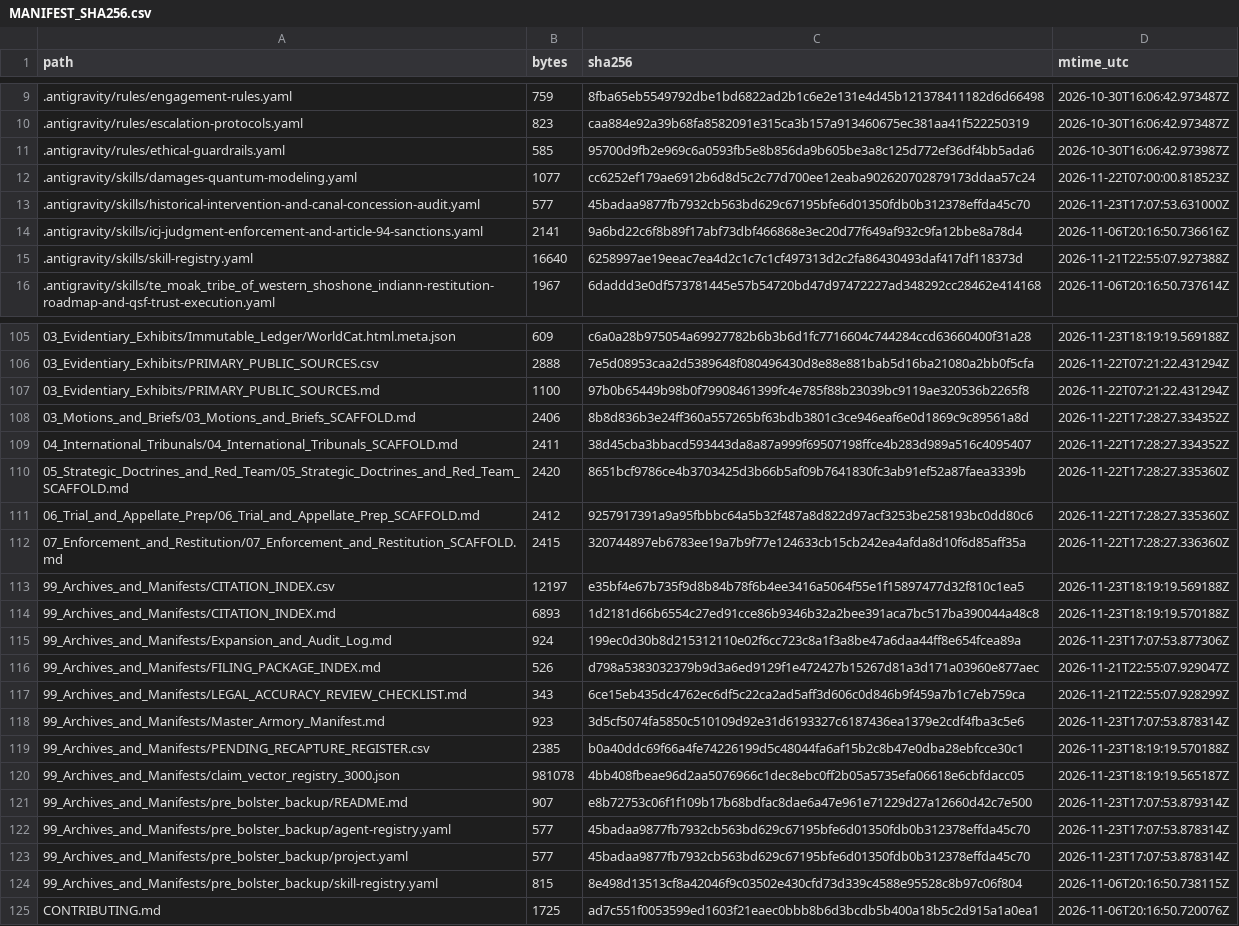
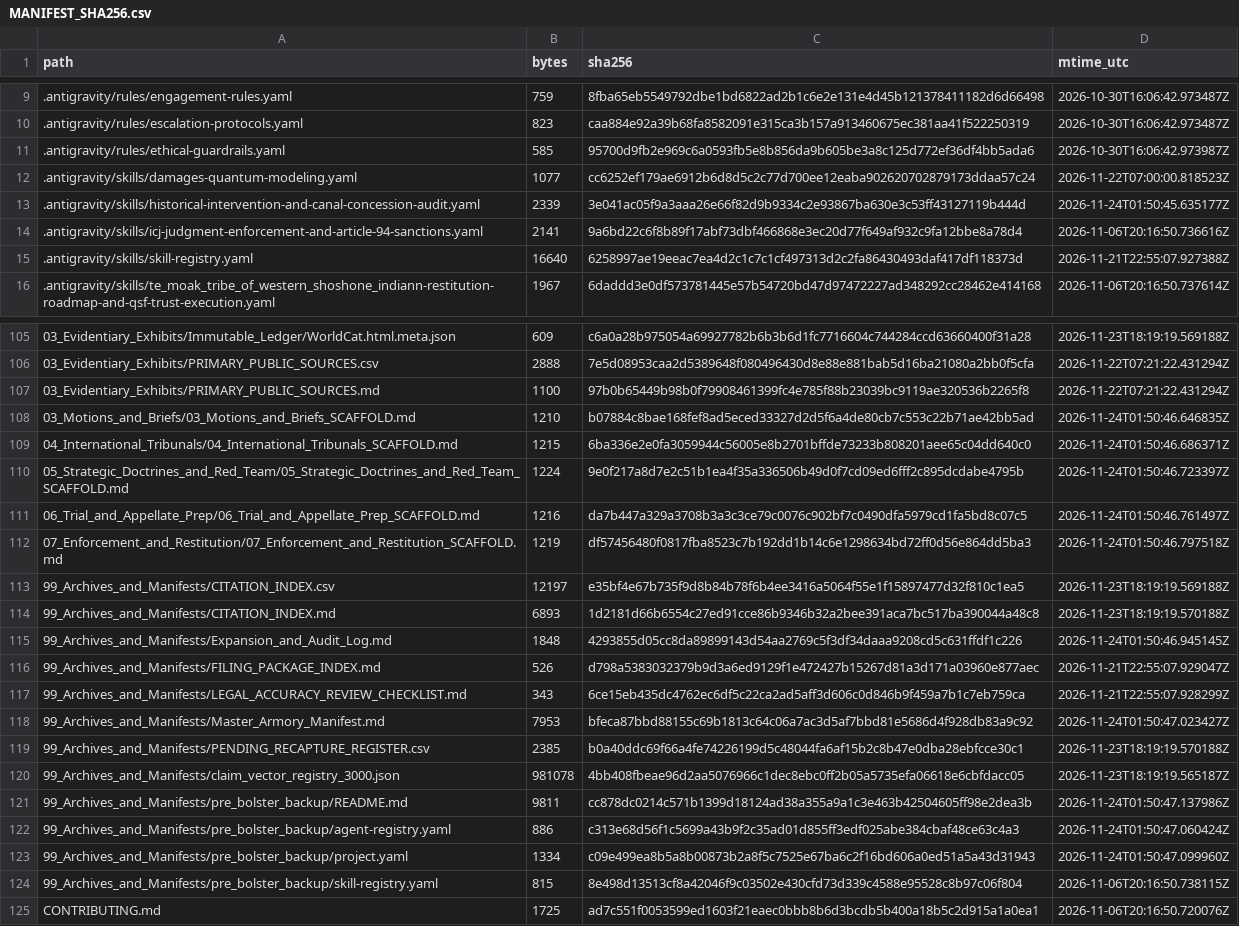
Before and after one commit to GlobalRestitutionAlliance/turtle-island-us-nv-te-moak-tribe-of-western-shoshone-indian-master-litigation, a CSV file: 99_Archives_and_Manifests/MANIFEST_SHA256.csv, drawn as a sheet; only a part is shown, gaps mark what is left out; the diff covers the shown part only.

Commit message:
REVERTED DUE TO UNPROMPTED MASS J3WFICATED DATA CORRUPTION BY COMPROMISED BIASED LLM/ARTIFICIAL INTELLIGENCE MODELS

```diff
--- a/99_Archives_and_Manifests/MANIFEST_SHA256.csv
+++ b/99_Archives_and_Manifests/MANIFEST_SHA256.csv
@@ -12,3 +12,3 @@ path,bytes,sha256,mtime_utc
 .antigravity/skills/damages-quantum-modeling.yaml,1077,cc6252ef179ae6912b6d8d5c2c77d700ee12eaba902620702879173ddaa57c24,2026-11-22T07:00:00.818523Z
-.antigravity/skills/historical-intervention-and-canal-concession-audit.yaml,577,45badaa9877fb7932cb563bd629c67195bfe6d01350fdb0b312378effda45c70,2026-11-23T17:07:53.631000Z
+.antigravity/skills/historical-intervention-and-canal-concession-audit.yaml,2339,3e041ac05f9a3aaa26e66f82d9b9334c2e93867ba630e3c53ff43127119b444d,2026-11-24T01:50:45.635177Z
 .antigravity/skills/icj-judgment-enforcement-and-article-94-sanctions.yaml,2141,9a6bd22c6f8b89f17abf73dbf466868e3ec20d77f649af932c9fa12bbe8a78d4,2026-11-06T20:16:50.736616Z
@@ -107,18 +107,18 @@ path,bytes,sha256,mtime_utc
 03_Evidentiary_Exhibits/PRIMARY_PUBLIC_SOURCES.md,1100,97b0b65449b98b0f79908461399fc4e785f88b23039bc9119ae320536b2265f8,2026-11-22T07:21:22.431294Z
-03_Motions_and_Briefs/03_Motions_and_Briefs_SCAFFOLD.md,2406,8b8d836b3e24ff360a557265bf63bdb3801c3ce946eaf6e0d1869c9c89561a8d,2026-11-22T17:28:27.334352Z
-04_International_Tribunals/04_International_Tribunals_SCAFFOLD.md,2411,38d45cba3bbacd593443da8a87a999f69507198ffce4b283d989a516c4095407,2026-11-22T17:28:27.334352Z
-05_Strategic_Doctrines_and_Red_Team/05_Strategic_Doctrines_and_Red_Team_SCAFFOLD.md,2420,8651bcf9786ce4b3703425d3b66b5af09b7641830fc3ab91ef52a87faea3339b,2026-11-22T17:28:27.335360Z
-06_Trial_and_Appellate_Prep/06_Trial_and_Appellate_Prep_SCAFFOLD.md,2412,9257917391a9a95fbbbc64a5b32f487a8d822d97acf3253be258193bc0dd80c6,2026-11-22T17:28:27.335360Z
-07_Enforcement_and_Restitution/07_Enforcement_and_Restitution_SCAFFOLD.md,2415,320744897eb6783ee19a7b9f77e124633cb15cb242ea4afda8d10f6d85aff35a,2026-11-22T17:28:27.336360Z
+03_Motions_and_Briefs/03_Motions_and_Briefs_SCAFFOLD.md,1210,b07884c8bae168fef8ad5eced33327d2d5f6a4de80cb7c553c22b71ae42bb5ad,2026-11-24T01:50:46.646835Z
+04_International_Tribunals/04_International_Tribunals_SCAFFOLD.md,1215,6ba336e2e0fa3059944c56005e8b2701bffde73233b808201aee65c04dd640c0,2026-11-24T01:50:46.686371Z
+05_Strategic_Doctrines_and_Red_Team/05_Strategic_Doctrines_and_Red_Team_SCAFFOLD.md,1224,9e0f217a8d7e2c51b1ea4f35a336506b49d0f7cd09ed6fff2c895dcdabe4795b,2026-11-24T01:50:46.723397Z
+06_Trial_and_Appellate_Prep/06_Trial_and_Appellate_Prep_SCAFFOLD.md,1216,da7b447a329a3708b3a3c3ce79c0076c902bf7c0490dfa5979cd1fa5bd8c07c5,2026-11-24T01:50:46.761497Z
+07_Enforcement_and_Restitution/07_Enforcement_and_Restitution_SCAFFOLD.md,1219,df57456480f0817fba8523c7b192dd1b14c6e1298634bd72ff0d56e864dd5ba3,2026-11-24T01:50:46.797518Z
 99_Archives_and_Manifests/CITATION_INDEX.csv,12197,e35bf4e67b735f9d8b84b78f6b4ee3416a5064f55e1f15897477d32f810c1ea5,2026-11-23T18:19:19.569188Z
 99_Archives_and_Manifests/CITATION_INDEX.md,6893,1d2181d66b6554c27ed91cce86b9346b32a2bee391aca7bc517ba390044a48c8,2026-11-23T18:19:19.570188Z
-99_Archives_and_Manifests/Expansion_and_Audit_Log.md,924,199ec0d30b8d215312110e02f6cc723c8a1f3a8be47a6daa44ff8e654fcea89a,2026-11-23T17:07:53.877306Z
+99_Archives_and_Manifests/Expansion_and_Audit_Log.md,1848,4293855d05cc8da89899143d54aa2769c5f3df34daaa9208cd5c631ffdf1c226,2026-11-24T01:50:46.945145Z
 99_Archives_and_Manifests/FILING_PACKAGE_INDEX.md,526,d798a5383032379b9d3a6ed9129f1e472427b15267d81a3d171a03960e877aec,2026-11-21T22:55:07.929047Z
 99_Archives_and_Manifests/LEGAL_ACCURACY_REVIEW_CHECKLIST.md,343,6ce15eb435dc4762ec6df5c22ca2ad5aff3d606c0d846b9f459a7b1c7eb759ca,2026-11-21T22:55:07.928299Z
-99_Archives_and_Manifests/Master_Armory_Manifest.md,923,3d5cf5074fa5850c510109d92e31d6193327c6187436ea1379e2cdf4fba3c5e6,2026-11-23T17:07:53.878314Z
+99_Archives_and_Manifests/Master_Armory_Manifest.md,7953,bfeca87bbd88155c69b1813c64c06a7ac3d5af7bbd81e5686d4f928db83a9c92,2026-11-24T01:50:47.023427Z
 99_Archives_and_Manifests/PENDING_RECAPTURE_REGISTER.csv,2385,b0a40ddc69f66a4fe74226199d5c48044fa6af15b2c8b47e0dba28ebfcce30c1,2026-11-23T18:19:19.570188Z
 99_Archives_and_Manifests/claim_vector_registry_3000.json,981078,4bb408fbeae96d2aa5076966c1dec8ebc0ff2b05a5735efa06618e6cbfdacc05,2026-11-23T18:19:19.565187Z
-99_Archives_and_Manifests/pre_bolster_backup/README.md,907,e8b72753c06f1f109b17b68bdfac8dae6a47e961e71229d27a12660d42c7e500,2026-11-23T17:07:53.879314Z
-99_Archives_and_Manifests/pre_bolster_backup/agent-registry.yaml,577,45badaa9877fb7932cb563bd629c67195bfe6d01350fdb0b312378effda45c70,2026-11-23T17:07:53.878314Z
-99_Archives_and_Manifests/pre_bolster_backup/project.yaml,577,45badaa9877fb7932cb563bd629c67195bfe6d01350fdb0b312378effda45c70,2026-11-23T17:07:53.878314Z
+99_Archives_and_Manifests/pre_bolster_backup/README.md,9811,cc878dc0214c571b1399d18124ad38a355a9a1c3e463b42504605ff98e2dea3b,2026-11-24T01:50:47.137986Z
+99_Archives_and_Manifests/pre_bolster_backup/agent-registry.yaml,886,c313e68d56f1c5699a43b9f2c35ad01d855ff3edf025abe384cbaf48ce63c4a3,2026-11-24T01:50:47.060424Z
+99_Archives_and_Manifests/pre_bolster_backup/project.yaml,1334,c09e499ea8b5a8b00873b2a8f5c7525e67ba6c2f16bd606a0ed51a5a43d31943,2026-11-24T01:50:47.099960Z
 99_Archives_and_Manifests/pre_bolster_backup/skill-registry.yaml,815,8e498d13513cf8a42046f9c03502e430cfd73d339c4588e95528c8b97c06f804,2026-11-06T20:16:50.738115Z
```
Also changed, not shown: 77 edited cells elsewhere in this file, 37 other files.
